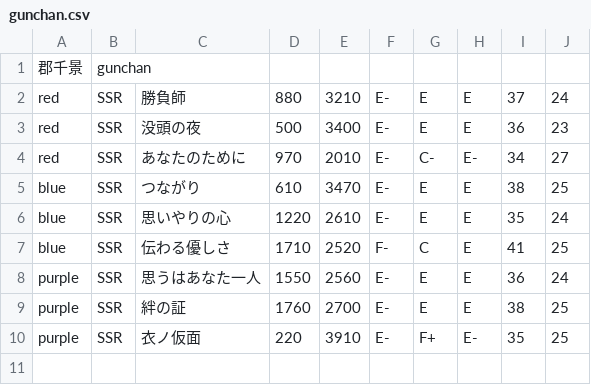
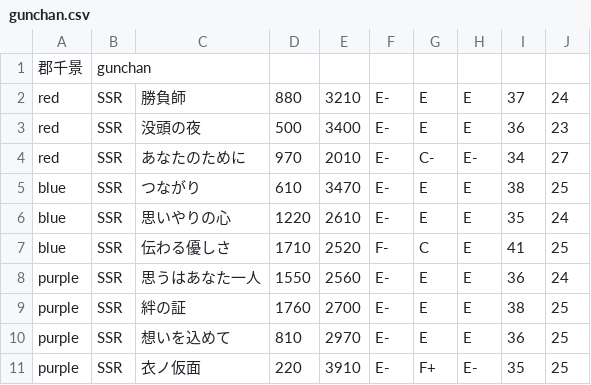
Before and after one commit to blatank/YuyuyuiStatus2, a CSV file: gunchan.csv, drawn as a sheet; the diff names each change by its address in the sheet, - before the commit and + after, or states it on an @@ line.

Commit message:
ぐんちゃんの「想いを込めて」が抜けていたので追加

```diff
--- a/gunchan.csv
+++ b/gunchan.csv
+row 10: purple | SSR | 想いを込めて | 810 | 2970 | E- | E | E | 36 | 25
```
